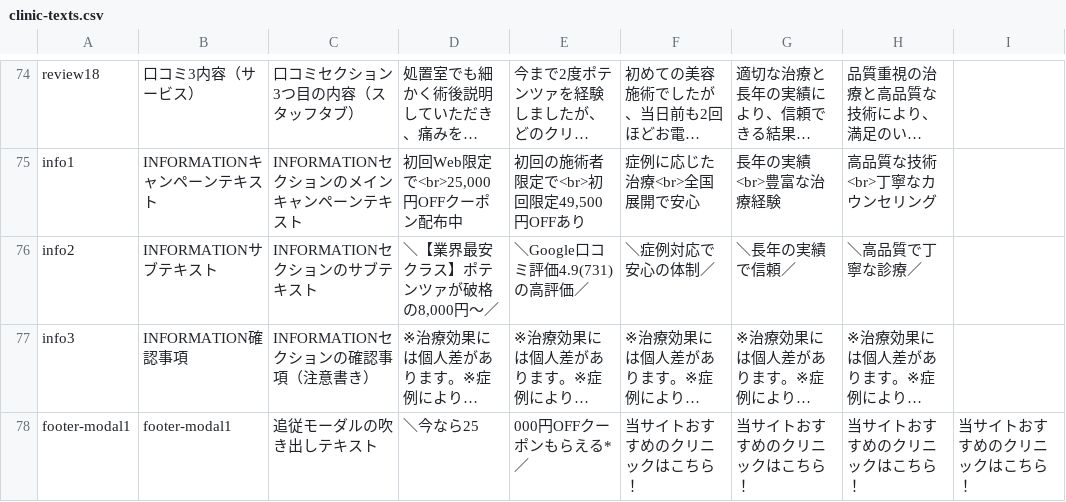
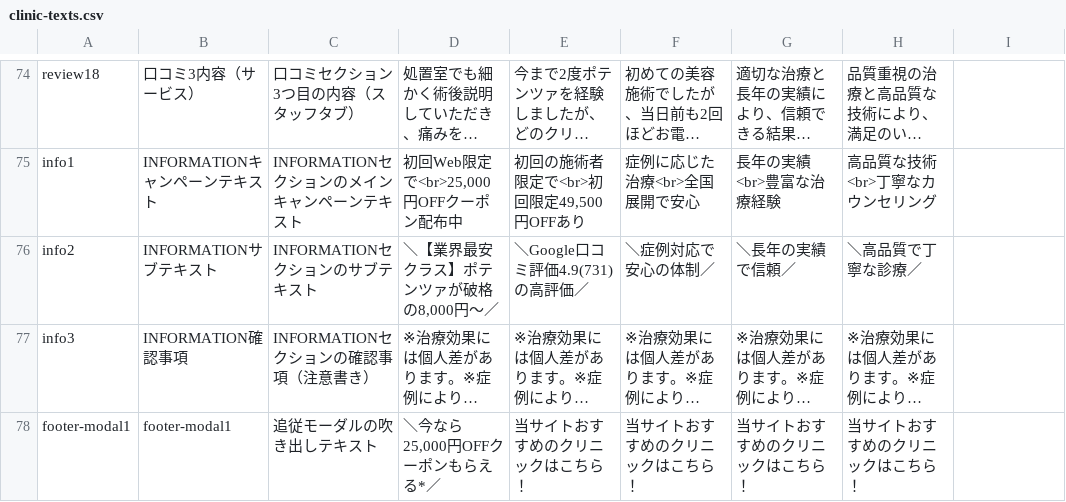
Before and after one commit to senjinholdings/GSA_BeatutyMedicine, a CSV file: public/potenza001/data/clinic-texts.csv, drawn as a sheet; only a part is shown, gaps mark what is left out; long unchanged cells end in …; the diff names each change by its address in the sheet, - before the commit and + after, or states it on an @@ line.

Commit message:
Update public/potenza001/data/clinic-texts.csv from spreadsheet

```diff
--- a/public/potenza001/data/clinic-texts.csv
+++ b/public/potenza001/data/clinic-texts.csv
-D78: ＼今なら25
+D78: ＼今なら25,000円OFFクーポンもらえる*／
-E78: 000円OFFクーポンもらえる*／
+E78: 当サイトおすすめのクリニックはこちら！
-I78: 当サイトおすすめのクリニックはこちら！
+I78: (empty)
```
